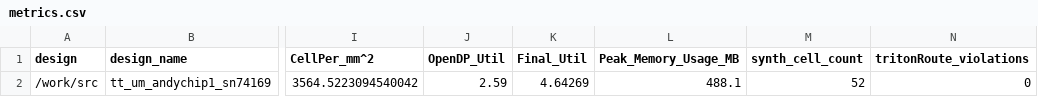
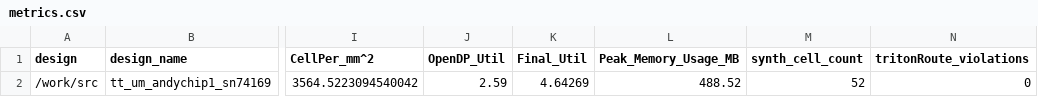
Before and after one commit to TinyTapeout/tinytapeout-06, a CSV file: projects/tt_um_andychip1_sn74169/stats/metrics.csv, drawn as a sheet; only a part is shown, gaps mark what is left out; the diff names each change by its address in the sheet, - before the commit and + after, or states it on an @@ line.

Commit message:
feat: update project tt_um_andychip1_sn74169 from andychip1/sn74169
Commit: cdab2c267cc94306c23f4e0c6a62559c30e6bed3
Workflow: https://github.com/andychip1/sn74169/actions/runs/8746609882

```diff
--- a/projects/tt_um_andychip1_sn74169/stats/metrics.csv
+++ b/projects/tt_um_andychip1_sn74169/stats/metrics.csv
-L2 (Peak_Memory_Usage_MB): 488.1
+L2 (Peak_Memory_Usage_MB): 488.52
```
Also changed, not shown: 3 other files.
